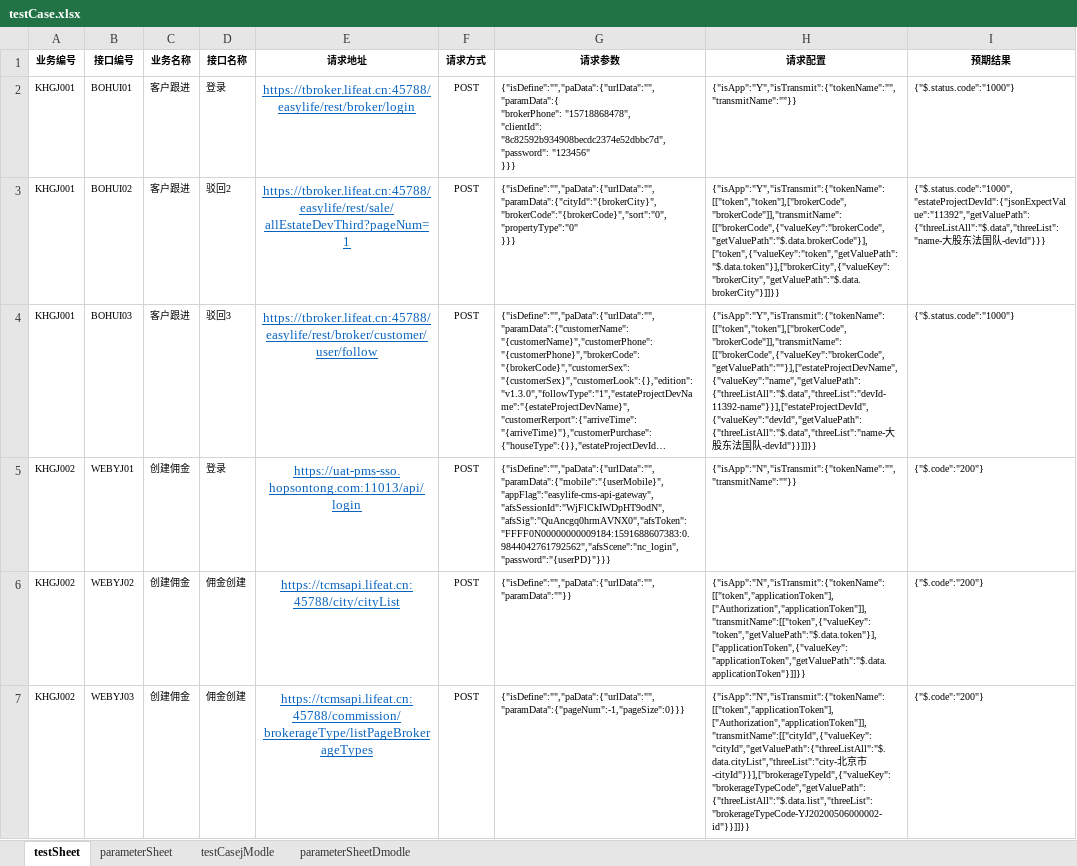
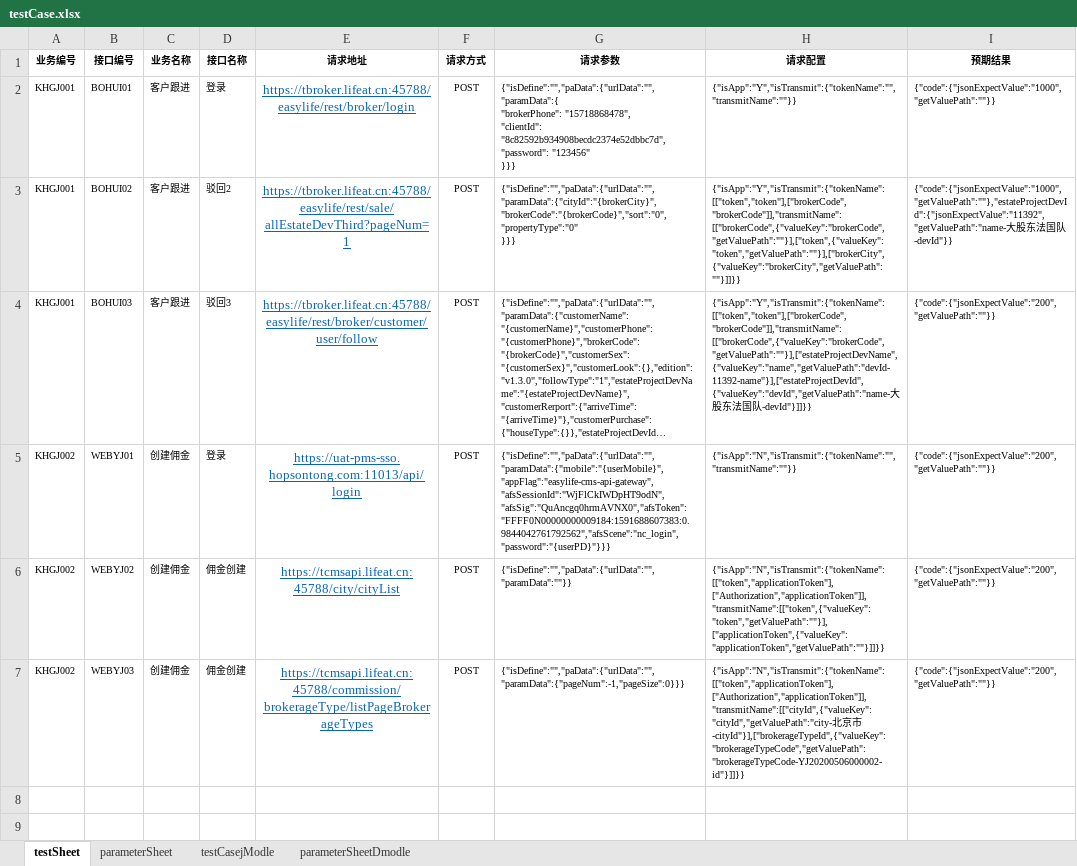
Before and after one commit to laixijun/hopsapi_test1, an Excel workbook: testcase/testCaseAll/testCase.xlsx, sheet testSheet, drawn as a sheet; long unchanged cells end in …; values as stored, in another font and other column widths than the file's, no borders; the diff names each change by its address in the sheet, - before the commit and + after, or states it on an @@ line.

```diff
--- a/testcase/testCaseAll/testCase.xlsx (sheet testSheet)
+++ b/testcase/testCaseAll/testCase.xlsx (sheet testSheet)
-I2 (预期结果): {"$.status.code":"1000"}
+I2 (预期结果): {"code":{"jsonExpectValue":"1000","getValuePath":""}}
-H3 (请求配置): {"isApp":"Y","isTransmit":{"tokenName":[["token","token"],["brokerCode","brokerCode"]],"transmitName":[["brokerCode",{"valueKey":"brokerCode","getValuePath":"$.data.brokerCode"}],["token",{"valueKey":"token","getValuePath":"$.data.token"}],["brokerCity",{"valueKey":"brokerCity","getValuePath":"$.data.brokerCity"}]]}}
+H3 (请求配置): {"isApp":"Y","isTransmit":{"tokenName":[["token","token"],["brokerCode","brokerCode"]],"transmitName":[["brokerCode",{"valueKey":"brokerCode","getValuePath":""}],["token",{"valueKey":"token","getValuePath":""}],["brokerCity",{"valueKey":"brokerCity","getValuePath":""}]]}}
-I3 (预期结果): {"$.status.code":"1000","estateProjectDevId":{"jsonExpectValue":"11392","getValuePath":{"threeListAll":"$.data","threeList":"name-大股东法国队-devId"}}}
+I3 (预期结果): {"code":{"jsonExpectValue":"1000","getValuePath":""},"estateProjectDevId":{"jsonExpectValue":"11392","getValuePath":"name-大股东法国队-devId"}}
-H4 (请求配置): {"isApp":"Y","isTransmit":{"tokenName":[["token","token"],["brokerCode","brokerCode"]],"transmitName":[["brokerCode",{"valueKey":"brokerCode","getValuePath":""}],["estateProjectDevName",{"valueKey":"name","getValuePath":{"threeListAll":"$.data","threeList":"devId-11392-name"}}],["estateProjectDevId",{"valueKey":"devId","getValuePath":{"threeListAll":"$.data","threeList":"name-大股东法国队-devId"}}]]}}
+H4 (请求配置): {"isApp":"Y","isTransmit":{"tokenName":[["token","token"],["brokerCode","brokerCode"]],"transmitName":[["brokerCode",{"valueKey":"brokerCode","getValuePath":""}],["estateProjectDevName",{"valueKey":"name","getValuePath":"devId-11392-name"}],["estateProjectDevId",{"valueKey":"devId","getValuePath":"name-大股东法国队-devId"}]]}}
-I4 (预期结果): {"$.status.code":"1000"}
+I4 (预期结果): {"code":{"jsonExpectValue":"200","getValuePath":""}}
-I5:I7 (预期结果): {"$.code":"200"}
+I5:I7 (预期结果): {"code":{"jsonExpectValue":"200","getValuePath":""}}
-H6 (请求配置): {"isApp":"N","isTransmit":{"tokenName":[["token","applicationToken"],["Authorization","applicationToken"]],"transmitName":[["token",{"valueKey":"token","getValuePath":"$.data.token"}],["applicationToken",{"valueKey":"applicationToken","getValuePath":"$.data.applicationToken"}]]}}
+H6 (请求配置): {"isApp":"N","isTransmit":{"tokenName":[["token","applicationToken"],["Authorization","applicationToken"]],"transmitName":[["token",{"valueKey":"token","getValuePath":""}],["applicationToken",{"valueKey":"applicationToken","getValuePath":""}]]}}
-H7 (请求配置): {"isApp":"N","isTransmit":{"tokenName":[["token","applicationToken"],["Authorization","applicationToken"]],"transmitName":[["cityId",{"valueKey":"cityId","getValuePath":{"threeListAll":"$.data.cityList","threeList":"city-北京市-cityId"}}],["brokerageTypeId",{"valueKey":"brokerageTypeCode","getValuePath":{"threeListAll":"$.data.list","threeList":"brokerageTypeCode-YJ20200506000002-id"}}]]}}
+H7 (请求配置): {"isApp":"N","isTransmit":{"tokenName":[["token","applicationToken"],["Authorization","applicationToken"]],"transmitName":[["cityId",{"valueKey":"cityId","getValuePath":"city-北京市-cityId"}],["brokerageTypeId",{"valueKey":"brokerageTypeCode","getValuePath":"brokerageTypeCode-YJ20200506000002-id"}]]}}
```
Also changed, not shown: 3 other files.
